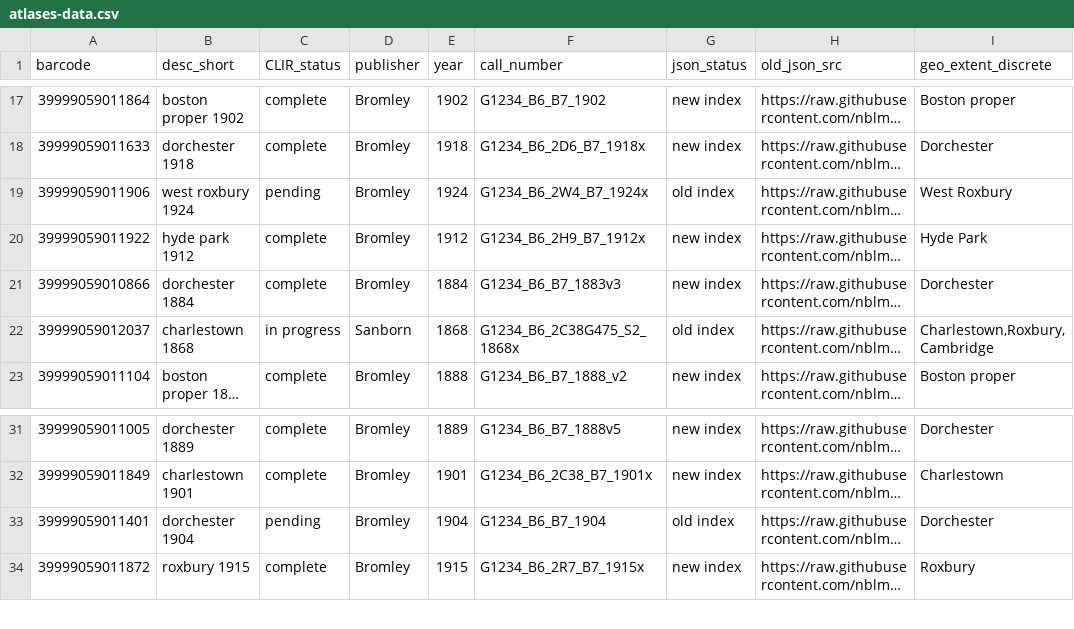
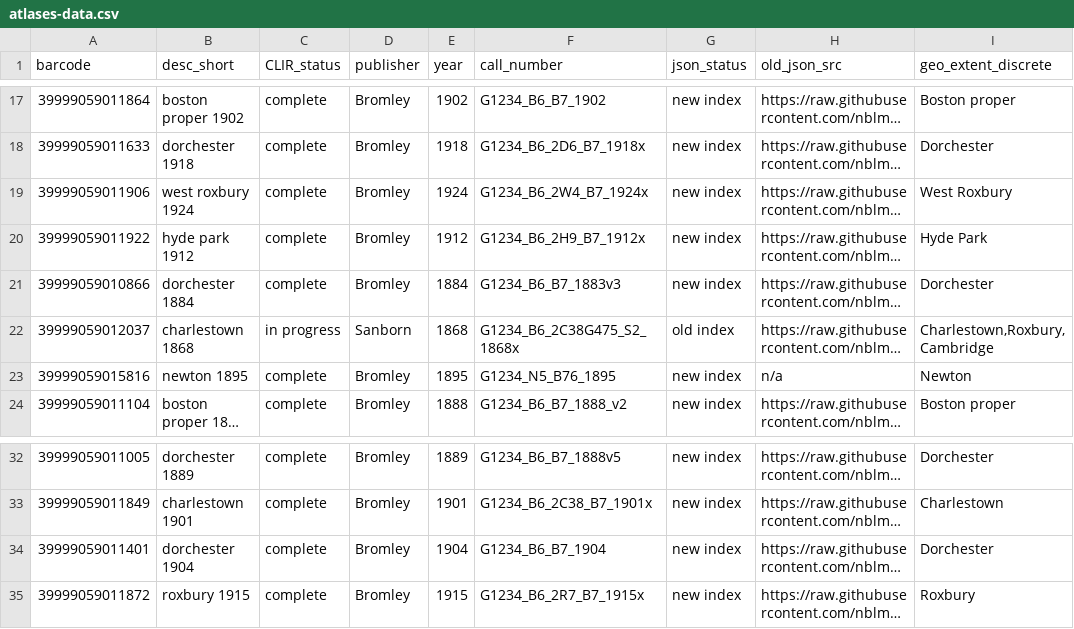
Before and after one commit to nblmc/geoservices-atlas-extent-viewer, a CSV file: atlases-data.csv, drawn as a sheet; only a part is shown, gaps mark what is left out; long unchanged cells end in …; addresses are those after the commit; the diff names each change by its address in the sheet, - before the commit and + after, or states it on an @@ line.

Commit message:
added data

```diff
--- a/atlases-data.csv
+++ b/atlases-data.csv
-C19 (CLIR_status): pending
+C19 (CLIR_status): complete
-G19 (json_status): old index
+G19 (json_status): new index
+row 23: 39999059015816 | newton 1895 | complete | Bromley | 1895 | G1234_N5_B76_1895 | new index | n/a | Newton
-C34 (CLIR_status): pending
+C34 (CLIR_status): complete
-G34 (json_status): old index
+G34 (json_status): new index
```
